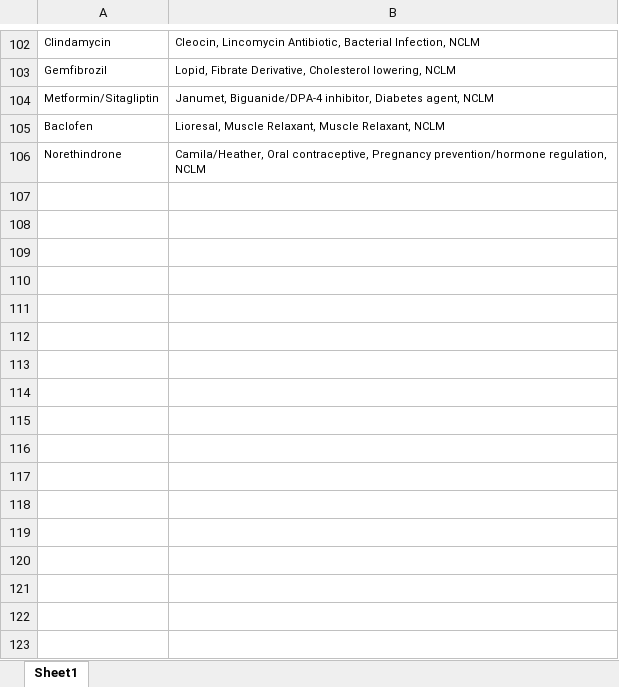
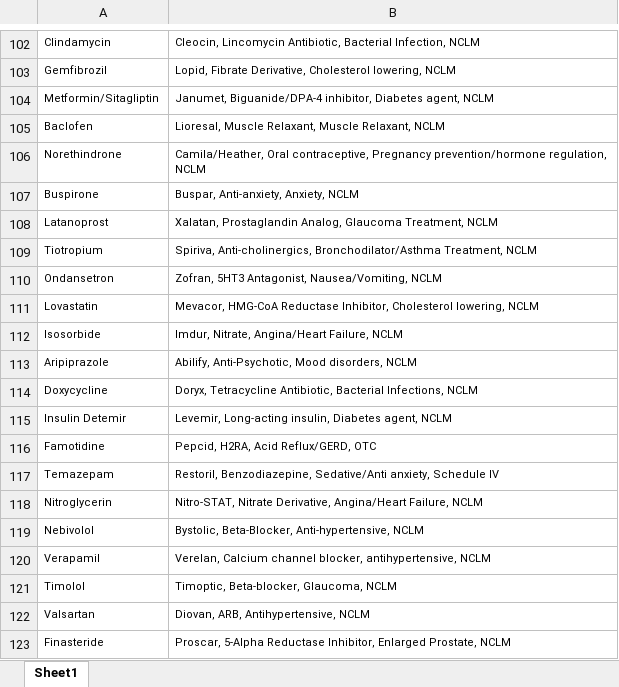
Before and after one commit to istaloni/PharmTech, an Excel workbook: posts/Top 200 Medications/top200medications.xlsx, sheet Sheet1, drawn as a sheet; only a part is shown, gaps mark what is left out; values as stored, in another font and other column widths than the file's, no borders; the diff names each change by its address in the sheet, - before the commit and + after, or states it on an @@ line.

```diff
--- a/posts/Top 200 Medications/top200medications.xlsx (sheet Sheet1)
+++ b/posts/Top 200 Medications/top200medications.xlsx (sheet Sheet1)
+row 107: Buspirone | Buspar, Anti-anxiety, Anxiety, NCLM
+row 108: Latanoprost | Xalatan, Prostaglandin Analog, Glaucoma Treatment, NCLM
+row 109: Tiotropium | Spiriva, Anti-cholinergics, Bronchodilator/Asthma Treatment, NCLM
+row 110: Ondansetron | Zofran, 5HT3 Antagonist, Nausea/Vomiting, NCLM
+row 111: Lovastatin | Mevacor, HMG-CoA Reductase Inhibitor, Cholesterol lowering, NCLM
+row 112: Isosorbide | Imdur, Nitrate, Angina/Heart Failure, NCLM
+row 113: Aripiprazole | Abilify, Anti-Psychotic, Mood disorders, NCLM
+row 114: Doxycycline | Doryx, Tetracycline Antibiotic, Bacterial Infections, NCLM
+row 115: Insulin Detemir | Levemir, Long-acting insulin, Diabetes agent, NCLM
+row 116: Famotidine | Pepcid, H2RA, Acid Reflux/GERD, OTC
+row 117: Temazepam | Restoril, Benzodiazepine, Sedative/Anti anxiety, Schedule IV
+row 118: Nitroglycerin | Nitro-STAT, Nitrate Derivative, Angina/Heart Failure, NCLM
+row 119: Nebivolol | Bystolic, Beta-Blocker, Anti-hypertensive, NCLM
+row 120: Verapamil | Verelan, Calcium channel blocker, antihypertensive, NCLM
+row 121: Timolol | Timoptic, Beta-blocker, Glaucoma, NCLM
+row 122: Valsartan | Diovan, ARB, Antihypertensive, NCLM
+row 123: Finasteride | Proscar, 5-Alpha Reductase Inhibitor, Enlarged Prostate, NCLM
```
Also changed, not shown: 2 other files.
